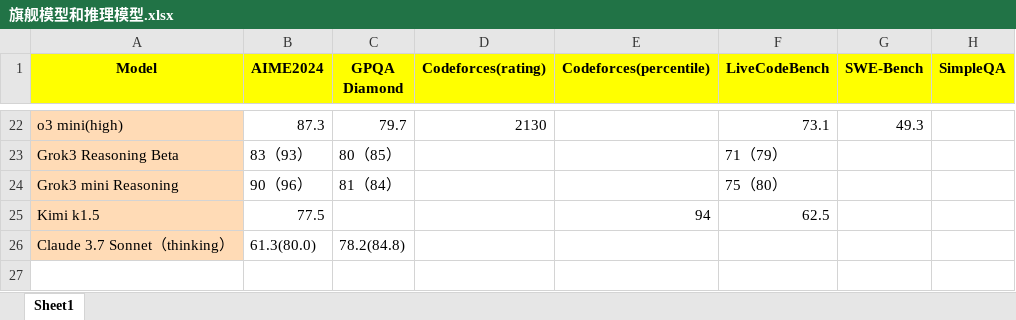
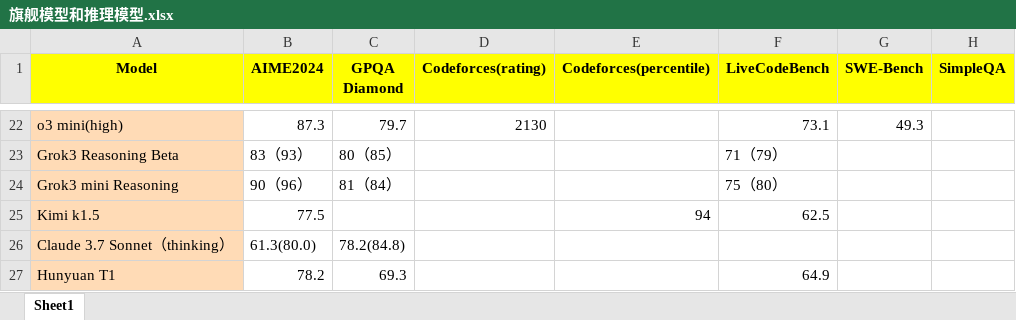
Before and after one commit to Willian7004/blog, an Excel workbook: files/旗舰模型和推理模型.xlsx, sheet Sheet1, drawn as a sheet; only a part is shown, gaps mark what is left out; values as stored, in another font and other column widths than the file's, no borders; the diff names each change by its address in the sheet, - before the commit and + after, or states it on an @@ line.

```diff
--- a/files/旗舰模型和推理模型.xlsx (sheet Sheet1)
+++ b/files/旗舰模型和推理模型.xlsx (sheet Sheet1)
+row 27: Hunyuan T1 | 78.2 | 69.3 |  |  | 64.9
```
Also changed, not shown: 2 other files.
